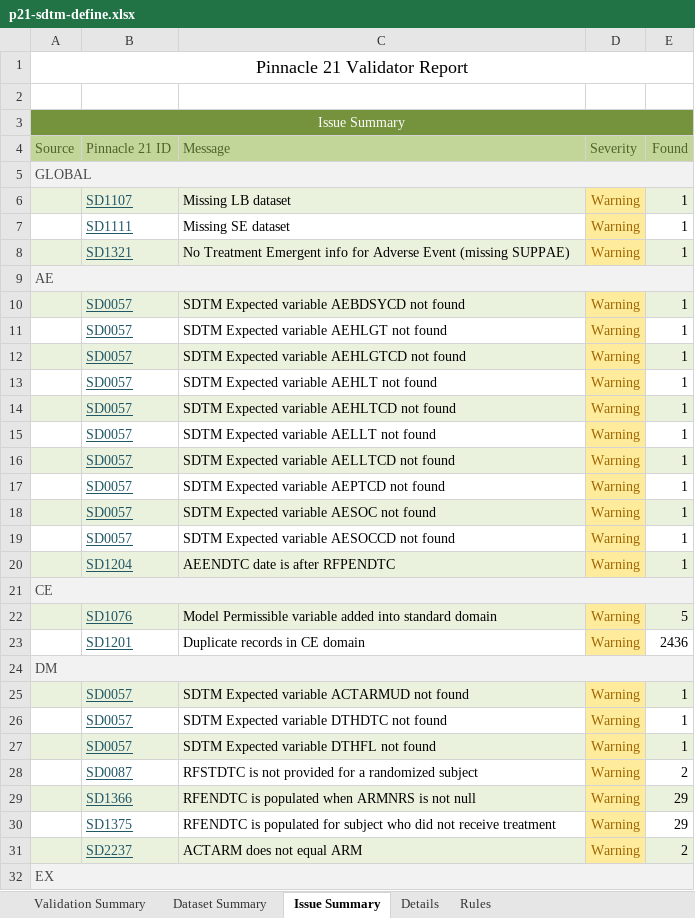
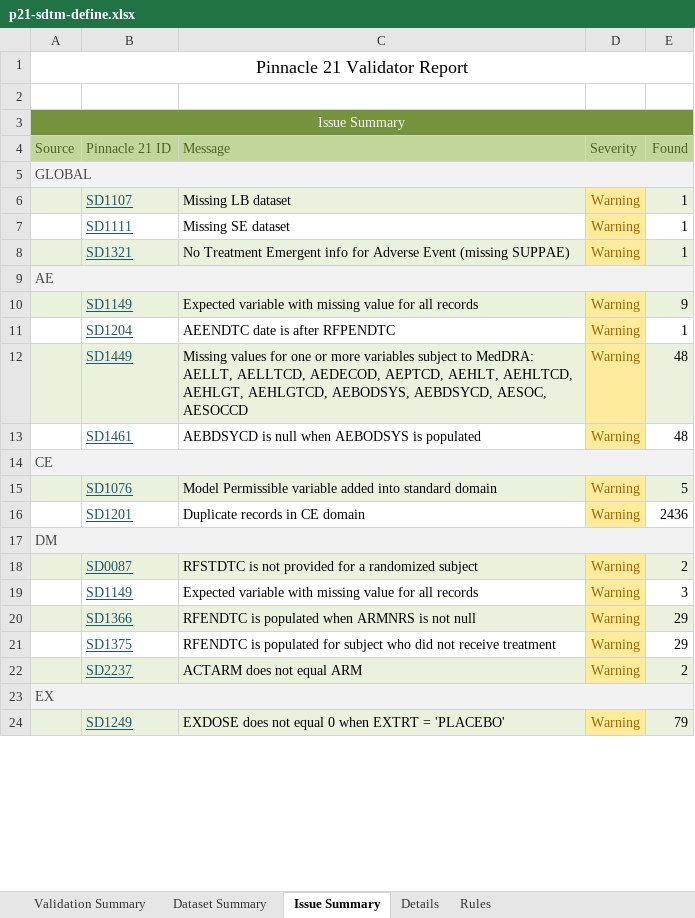
Before and after one commit to Yunbeom0405/flu-vaccine-sdtm-adam, an Excel workbook: output/validation/p21/p21-sdtm-define.xlsx, sheet Issue Summary, drawn as a sheet; only a part is shown; the shorter side is filled out with more unchanged rows; values as stored, in another font and other column widths than the file's, no borders; removed rows and columns are numbered as before the commit, all else as after; the diff covers the shown part only; the diff names each change by its address in the sheet, - before the commit and + after, or states it on an @@ line.

Commit message:
Fill expected SDTM variables in DM, AE, IS, FACE; rerun P21

```diff
--- a/output/validation/p21/p21-sdtm-define.xlsx (sheet Issue Summary)
+++ b/output/validation/p21/p21-sdtm-define.xlsx (sheet Issue Summary)
-row 10:  | SD0057 | SDTM Expected variable AEBDSYCD not found | Warning | 1
-row 11:  | SD0057 | SDTM Expected variable AEHLGT not found | Warning | 1
-row 12:  | SD0057 | SDTM Expected variable AEHLGTCD not found | Warning | 1
-row 13:  | SD0057 | SDTM Expected variable AEHLT not found | Warning | 1
-row 14:  | SD0057 | SDTM Expected variable AEHLTCD not found | Warning | 1
-row 15:  | SD0057 | SDTM Expected variable AELLT not found | Warning | 1
-row 16:  | SD0057 | SDTM Expected variable AELLTCD not found | Warning | 1
-row 17:  | SD0057 | SDTM Expected variable AEPTCD not found | Warning | 1
-row 18:  | SD0057 | SDTM Expected variable AESOC not found | Warning | 1
-row 19:  | SD0057 | SDTM Expected variable AESOCCD not found | Warning | 1
+row 10:  | SD1149 | Expected variable with missing value for all records | Warning | 9
-A11:C11 fill: #EAF1DD
+A11:C11 fill: none
-E11 fill: #EAF1DD
+E11 fill: none
+row 12:  | SD1449 | Missing values for one or more variables subject to MedDRA: AELLT, AELLTCD, AEDECOD, AEPTCD, AEHLT, AEHLTCD, AEHLGT, AEHLGTCD, AEBODSYS, AEBDSYCD, AESOC, AESOCCD | Warning | 48
+row 13:  | SD1461 | AEBDSYCD is null when AEBODSYS is populated | Warning | 48
-row 25:  | SD0057 | SDTM Expected variable ACTARMUD not found | Warning | 1
-row 26:  | SD0057 | SDTM Expected variable DTHDTC not found | Warning | 1
-row 27:  | SD0057 | SDTM Expected variable DTHFL not found | Warning | 1
-A18:C18 fill: none
+A18:C18 fill: #EAF1DD
-E18 fill: none
+E18 fill: #EAF1DD
+row 19:  | SD1149 | Expected variable with missing value for all records | Warning | 3
```
Also changed, not shown: 1 added row, 6 removed rows and cell formats elsewhere in this sheet, sheet Details, sheet Dataset Summary, sheet Validation Summary, 12 other files.
